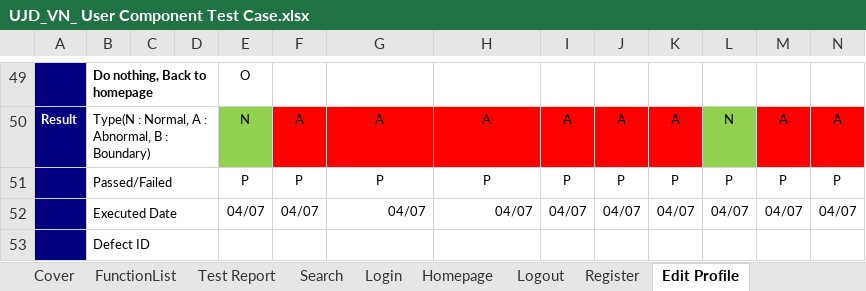
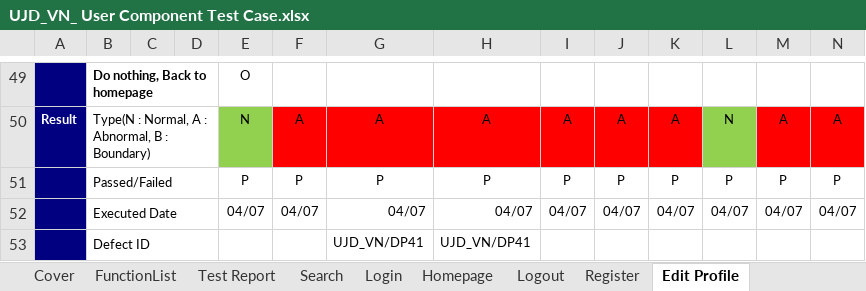
Before and after one commit to sangnvus/japanesedictionary, an Excel workbook: WIP/Users/MinhPTSE02300/UJD_VN_ User Component Test Case.xlsx, sheet Edit Profile, drawn as a sheet; only a part is shown, gaps mark what is left out; values as stored, in another font and other column widths than the file's, no borders; removed rows and columns are numbered as before the commit, all else as after; rows hold the shown columns only; the diff names each change by its address in the sheet, - before the commit and + after, or states it on an @@ line.

```diff
--- a/WIP/Users/MinhPTSE02300/UJD_VN_ User Component Test Case.xlsx (sheet Edit Profile)
+++ b/WIP/Users/MinhPTSE02300/UJD_VN_ User Component Test Case.xlsx (sheet Edit Profile)
-row 53:  | Defect ID
+row 53:  | Defect ID |  |  |  |  | UJD_VN/DP41 | UJD_VN/DP41
```
Also changed, not shown: sheet Register, sheet Contribute content(Vocabulary), 1 other file.
